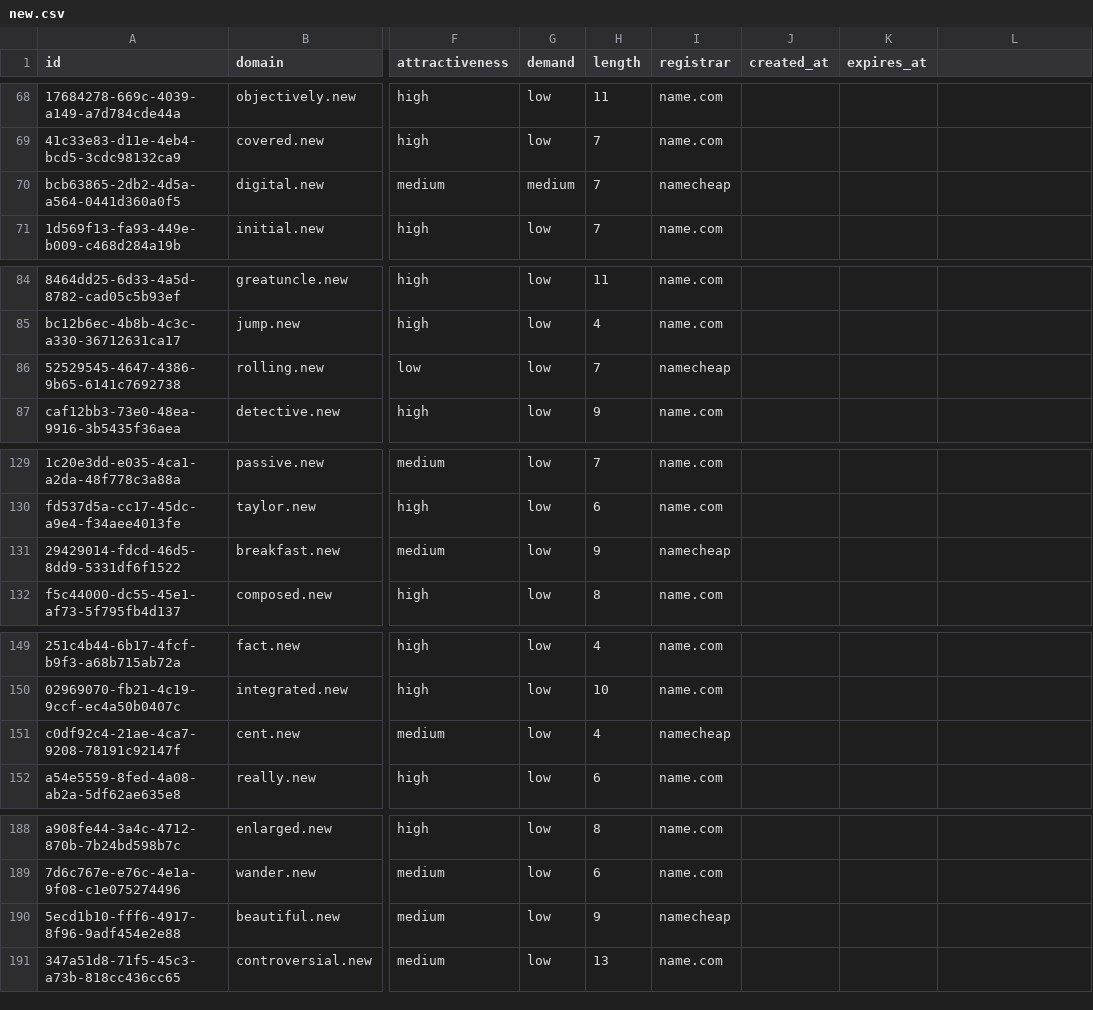
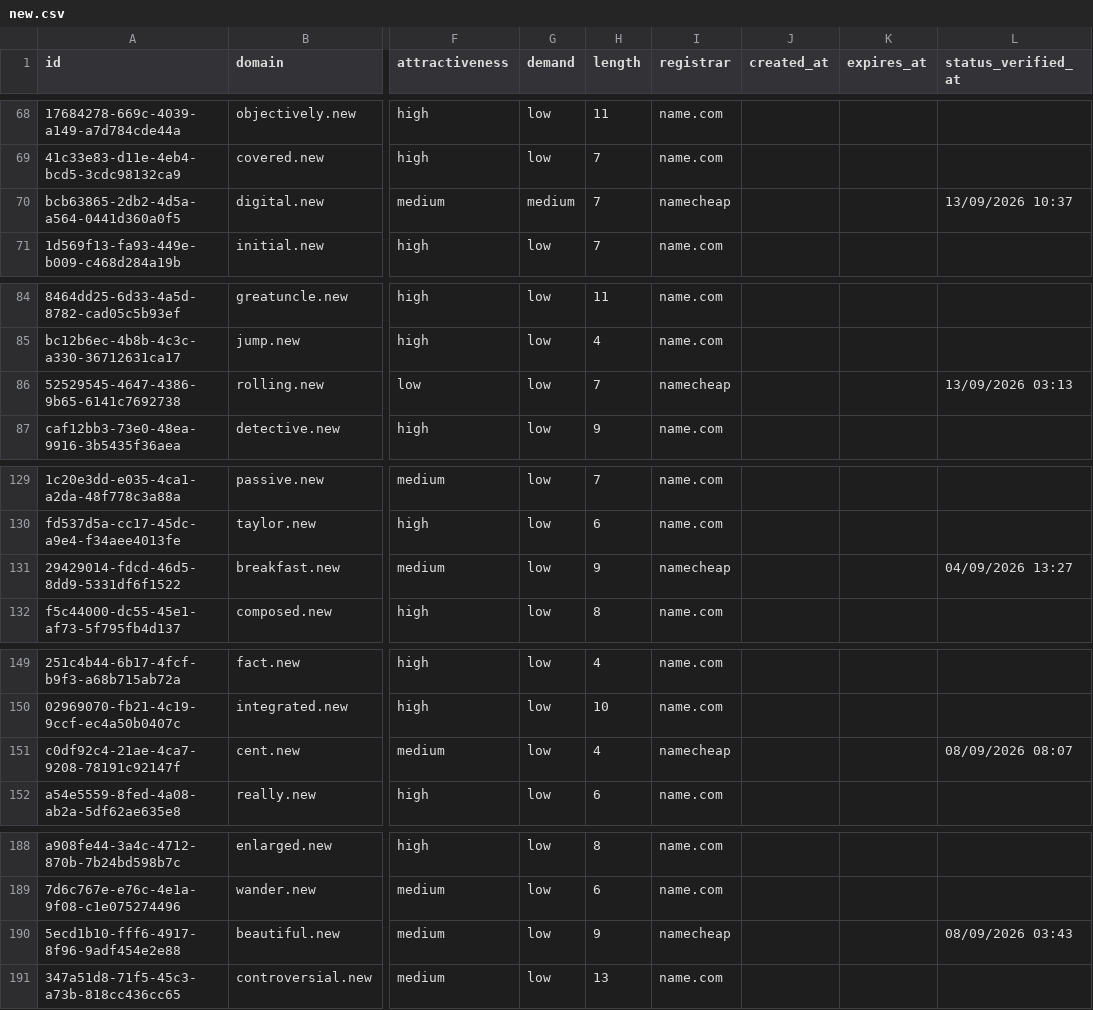
Before and after one commit to UniqueDomains/new-oneword-domains, a CSV file: new.csv, drawn as a sheet; only a part is shown, gaps mark what is left out; the diff covers the shown part only; the diff names each change by its address in the sheet, - before the commit and + after, or states it on an @@ line.

```diff
--- a/new.csv
+++ b/new.csv
-L1: (empty)
+L1: status_verified_at
-L70 (status_verified_at): (empty)
+L70 (status_verified_at): 13/09/2026 10:37
-L86 (status_verified_at): (empty)
+L86 (status_verified_at): 13/09/2026 03:13
-L131 (status_verified_at): (empty)
+L131 (status_verified_at): 04/09/2026 13:27
-L151 (status_verified_at): (empty)
+L151 (status_verified_at): 08/09/2026 08:07
-L190 (status_verified_at): (empty)
+L190 (status_verified_at): 08/09/2026 03:43
```
Also changed, not shown: 36 edited cells elsewhere in this file, 6 other files.
